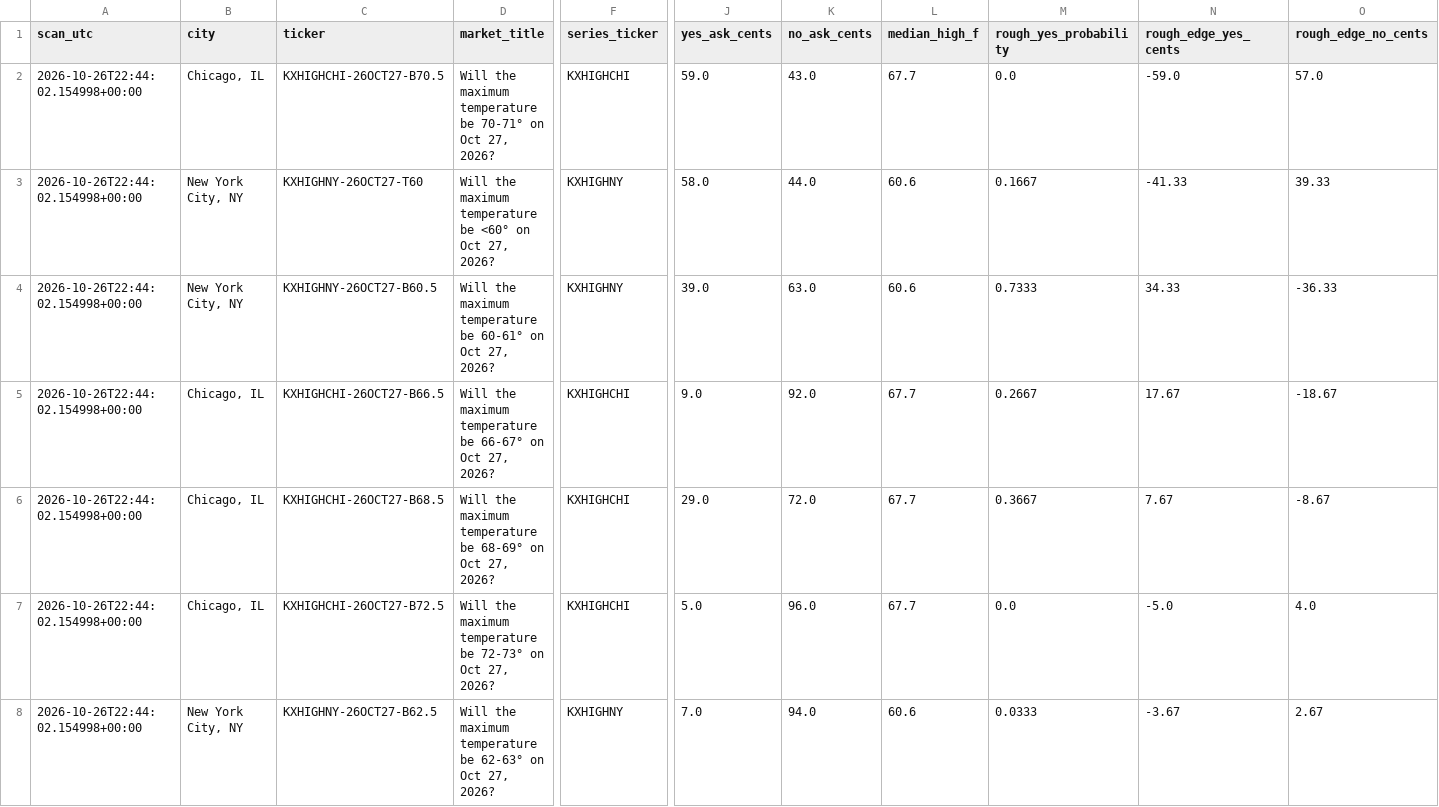
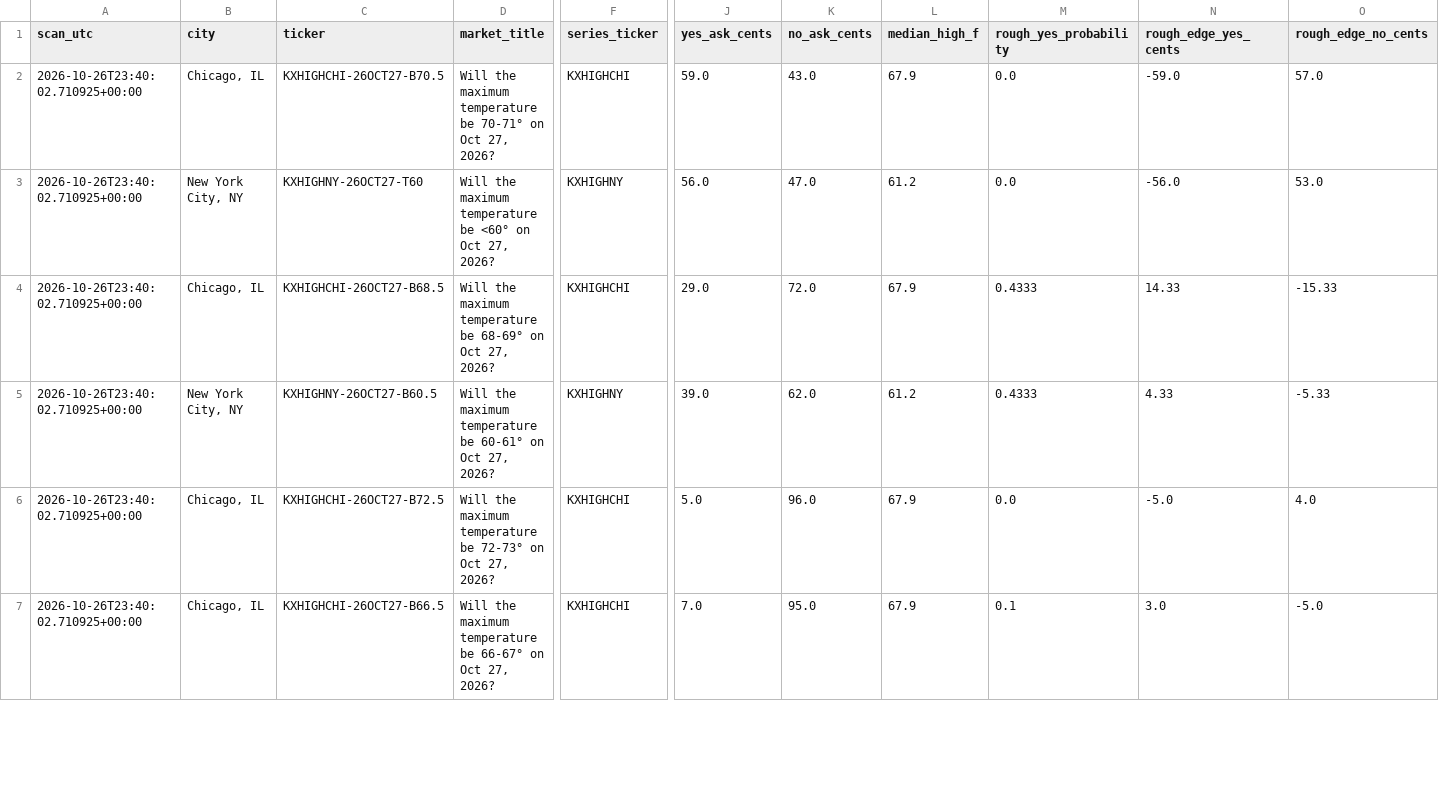
Before and after one commit to hpsyntheticoilsusa-gif/kalshi-ai-paper-trader, a CSV file: data/weather_candidates.csv, drawn as a sheet; only a part is shown, gaps mark what is left out; removed rows and columns are numbered as before the commit, all else as after; rows hold the shown columns only; the diff covers the shown part only; the diff names each change by its address in the sheet, - before the commit and + after, or states it on an @@ line.

```diff
--- a/data/weather_candidates.csv
+++ b/data/weather_candidates.csv
-A2:A3 (scan_utc): 2026-10-26T22:44:02.154998+00:00
+A2:A3 (scan_utc): 2026-10-26T23:40:02.710925+00:00
-L2 (median_high_f): 67.7
+L2 (median_high_f): 67.9
-J3 (yes_ask_cents): 58.0
+J3 (yes_ask_cents): 56.0
-K3 (no_ask_cents): 44.0
+K3 (no_ask_cents): 47.0
-L3 (median_high_f): 60.6
+L3 (median_high_f): 61.2
-M3 (rough_yes_probability): 0.1667
+M3 (rough_yes_probability): 0.0
-N3 (rough_edge_yes_cents): -41.33
+N3 (rough_edge_yes_cents): -56.0
-O3 (rough_edge_no_cents): 39.33
+O3 (rough_edge_no_cents): 53.0
-row 4: 2026-10-26T22:44:02.154998+00:00 | New York City, NY | KXHIGHNY-26OCT27-B60.5 | Will the maximum temperature be 60-61° on Oct 27, 2026? | KXHIGHNY | 39.0 | 63.0 | 60.6 | 0.7333 | 34.33 | -36.33
-row 5: 2026-10-26T22:44:02.154998+00:00 | Chicago, IL | KXHIGHCHI-26OCT27-B66.5 | Will the maximum temperature be 66-67° on Oct 27, 2026? | KXHIGHCHI | 9.0 | 92.0 | 67.7 | 0.2667 | 17.67 | -18.67
-A4 (scan_utc): 2026-10-26T22:44:02.154998+00:00
+A4 (scan_utc): 2026-10-26T23:40:02.710925+00:00
-L4 (median_high_f): 67.7
+L4 (median_high_f): 67.9
-M4 (rough_yes_probability): 0.3667
+M4 (rough_yes_probability): 0.4333
-N4 (rough_edge_yes_cents): 7.67
+N4 (rough_edge_yes_cents): 14.33
-O4 (rough_edge_no_cents): -8.67
+O4 (rough_edge_no_cents): -15.33
+row 5: 2026-10-26T23:40:02.710925+00:00 | New York City, NY | KXHIGHNY-26OCT27-B60.5 | Will the maximum temperature be 60-61° on Oct 27, 2026? | KXHIGHNY | 39.0 | 62.0 | 61.2 | 0.4333 | 4.33 | -5.33
-A6:A7 (scan_utc): 2026-10-26T22:44:02.154998+00:00
+A6:A7 (scan_utc): 2026-10-26T23:40:02.710925+00:00
-L6 (median_high_f): 67.7
+L6 (median_high_f): 67.9
-B7 (city): New York City, NY
+B7 (city): Chicago, IL
-C7 (ticker): KXHIGHNY-26OCT27-B62.5
+C7 (ticker): KXHIGHCHI-26OCT27-B66.5
-D7 (market_title): …temperature be 62-63° on Oct…
+D7 (market_title): …temperature be 66-67° on Oct…
-F7 (series_ticker): KXHIGHNY
+F7 (series_ticker): KXHIGHCHI
-K7 (no_ask_cents): 94.0
+K7 (no_ask_cents): 95.0
-L7 (median_high_f): 60.6
+L7 (median_high_f): 67.9
-M7 (rough_yes_probability): 0.0333
+M7 (rough_yes_probability): 0.1
-N7 (rough_edge_yes_cents): -3.67
+N7 (rough_edge_yes_cents): 3.0
-O7 (rough_edge_no_cents): 2.67
+O7 (rough_edge_no_cents): -5.0
```
Also changed, not shown: 1 added row and 15 edited cells elsewhere in this file, data/latest_markets.csv, data/weather_history.csv, 16 other files.
